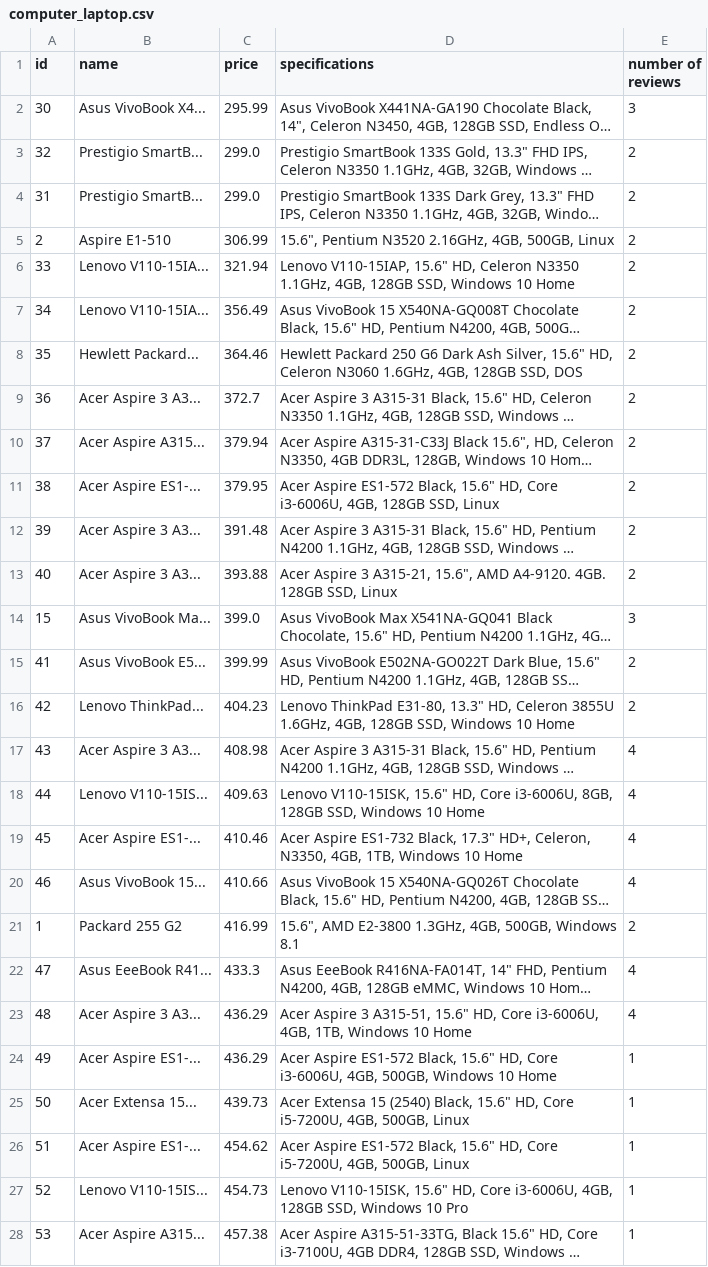
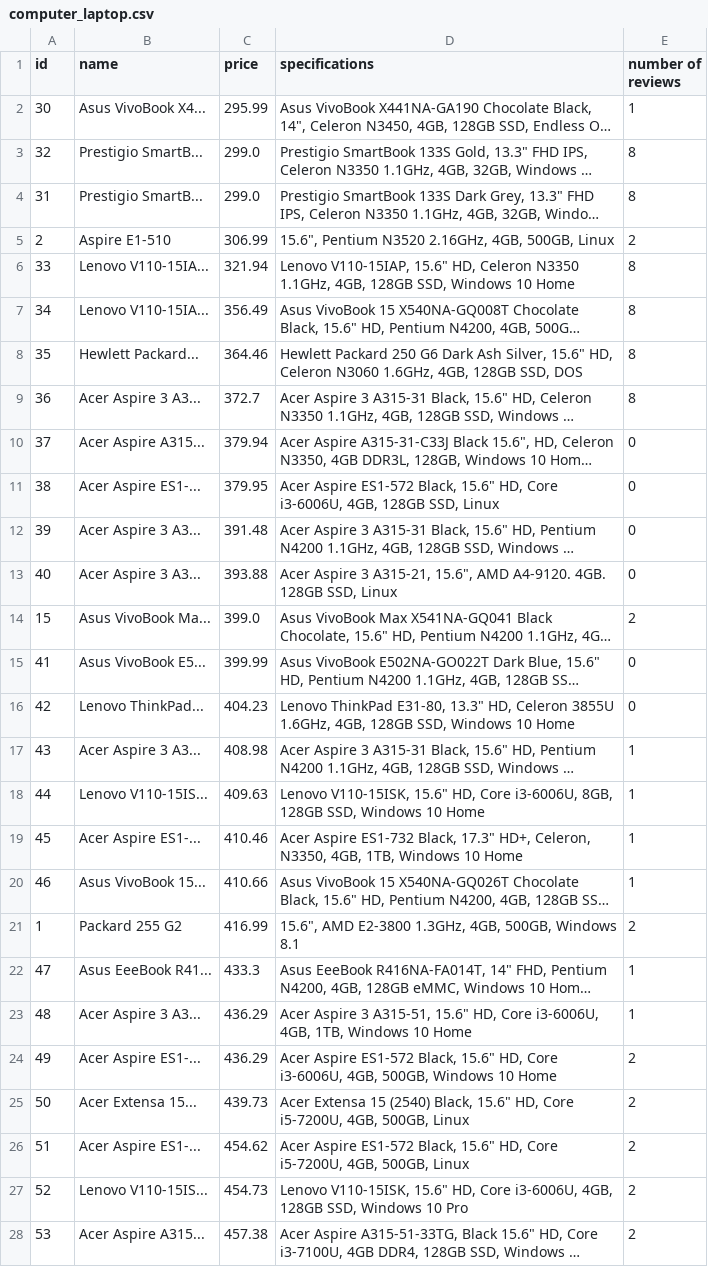
Before and after one commit to Nathan-Seeley/eCommerceWebScraping, a CSV file: computer_laptop.csv, drawn as a sheet; only a part is shown; long unchanged cells end in …; the diff covers the shown part only; the diff names each change by its address in the sheet, - before the commit and + after, or states it on an @@ line.

```diff
--- a/computer_laptop.csv
+++ b/computer_laptop.csv
-E2 (number of reviews): 3
+E2 (number of reviews): 1
-E3:E4 (number of reviews): 2
+E3:E4 (number of reviews): 8
-E6:E9 (number of reviews): 2
+E6:E9 (number of reviews): 8
-E10:E13 (number of reviews): 2
+E10:E13 (number of reviews): 0
-E14 (number of reviews): 3
+E14 (number of reviews): 2
-E15:E16 (number of reviews): 2
+E15:E16 (number of reviews): 0
-E17:E20 (number of reviews): 4
+E17:E20 (number of reviews): 1
-E22:E23 (number of reviews): 4
+E22:E23 (number of reviews): 1
-E24:E28 (number of reviews): 1
+E24:E28 (number of reviews): 2
```
Also changed, not shown: 83 edited cells elsewhere in this file, 3 other files.
